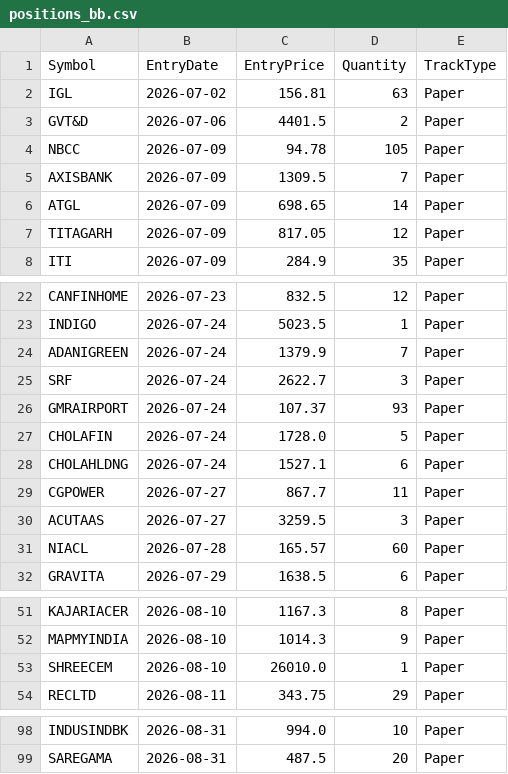
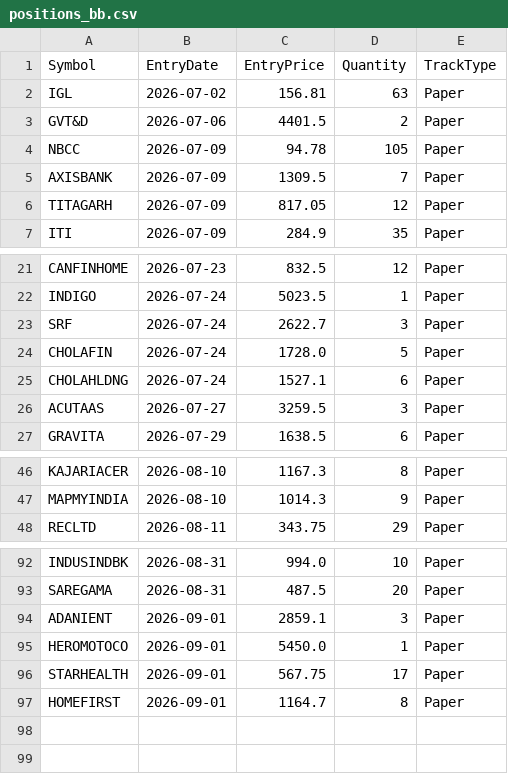
Before and after one commit to finnyrajmann/nse-bb-system, a CSV file: data/positions_bb.csv, drawn as a sheet; only a part is shown, gaps mark what is left out; removed rows and columns are numbered as before the commit, all else as after; the diff names each change by its address in the sheet, - before the commit and + after, or states it on an @@ line.

Commit message:
Auto-update — 2026-09-01

```diff
--- a/data/positions_bb.csv
+++ b/data/positions_bb.csv
-row 6: ATGL | 2026-07-09 | 698.65 | 14 | Paper
-row 24: ADANIGREEN | 2026-07-24 | 1379.9 | 7 | Paper
-row 26: GMRAIRPORT | 2026-07-24 | 107.37 | 93 | Paper
-row 29: CGPOWER | 2026-07-27 | 867.7 | 11 | Paper
-row 31: NIACL | 2026-07-28 | 165.57 | 60 | Paper
-row 53: SHREECEM | 2026-08-10 | 26010.0 | 1 | Paper
+row 94: ADANIENT | 2026-09-01 | 2859.1 | 3 | Paper
+row 95: HEROMOTOCO | 2026-09-01 | 5450.0 | 1 | Paper
+row 96: STARHEALTH | 2026-09-01 | 567.75 | 17 | Paper
+row 97: HOMEFIRST | 2026-09-01 | 1164.7 | 8 | Paper
```
